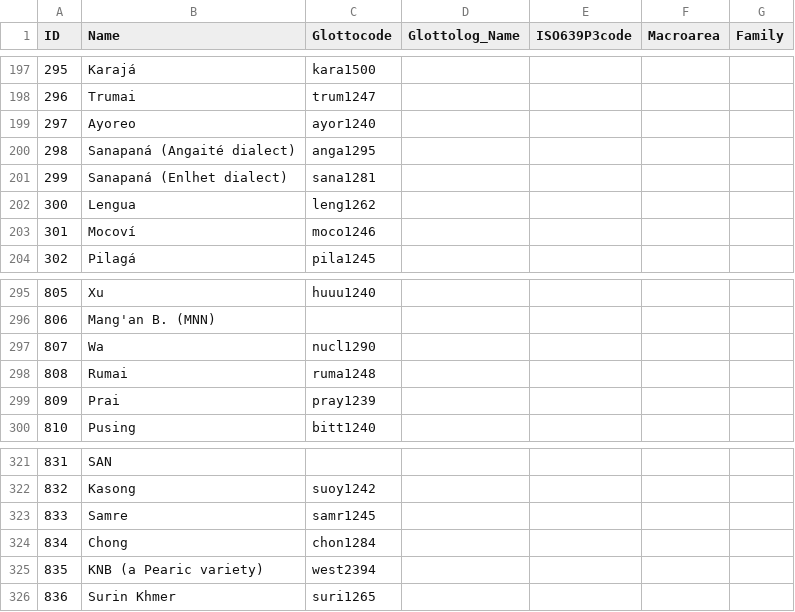
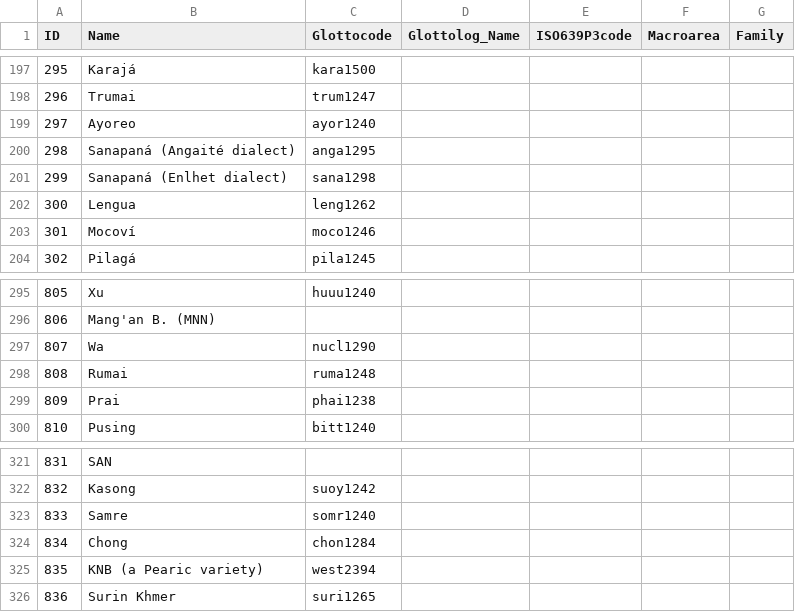
Before and after one commit to intercontinental-dictionary-series/ids, a CSV file: cldf/languages.csv, drawn as a sheet; only a part is shown, gaps mark what is left out.

```diff
--- a/cldf/languages.csv
+++ b/cldf/languages.csv
@@ -200,3 +200,3 @@ ID,Name,Glottocode,Glottolog_Name,ISO639P3code,Macroarea,Family
 298,Sanapaná (Angaité dialect),anga1295,,,,
-299,Sanapaná (Enlhet dialect),sana1281,,,,
+299,Sanapaná (Enlhet dialect),sana1298,,,,
 300,Lengua,leng1262,,,,
@@ -298,3 +298,3 @@ ID,Name,Glottocode,Glottolog_Name,ISO639P3code,Macroarea,Family
 808,Rumai,ruma1248,,,,
-809,Prai,pray1239,,,,
+809,Prai,phai1238,,,,
 810,Pusing,bitt1240,,,,
@@ -322,3 +322,3 @@ ID,Name,Glottocode,Glottolog_Name,ISO639P3code,Macroarea,Family
 832,Kasong,suoy1242,,,,
-833,Samre,samr1245,,,,
+833,Samre,somr1240,,,,
 834,Chong,chon1284,,,,
```
Also changed, not shown: 3 other files.
